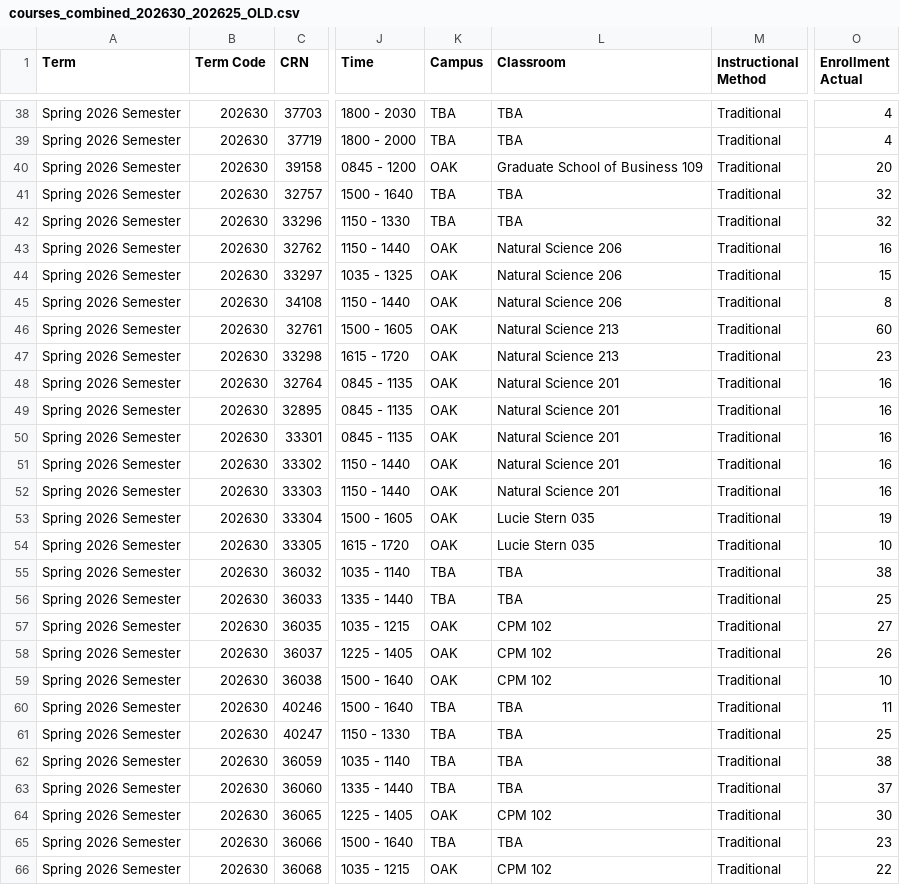
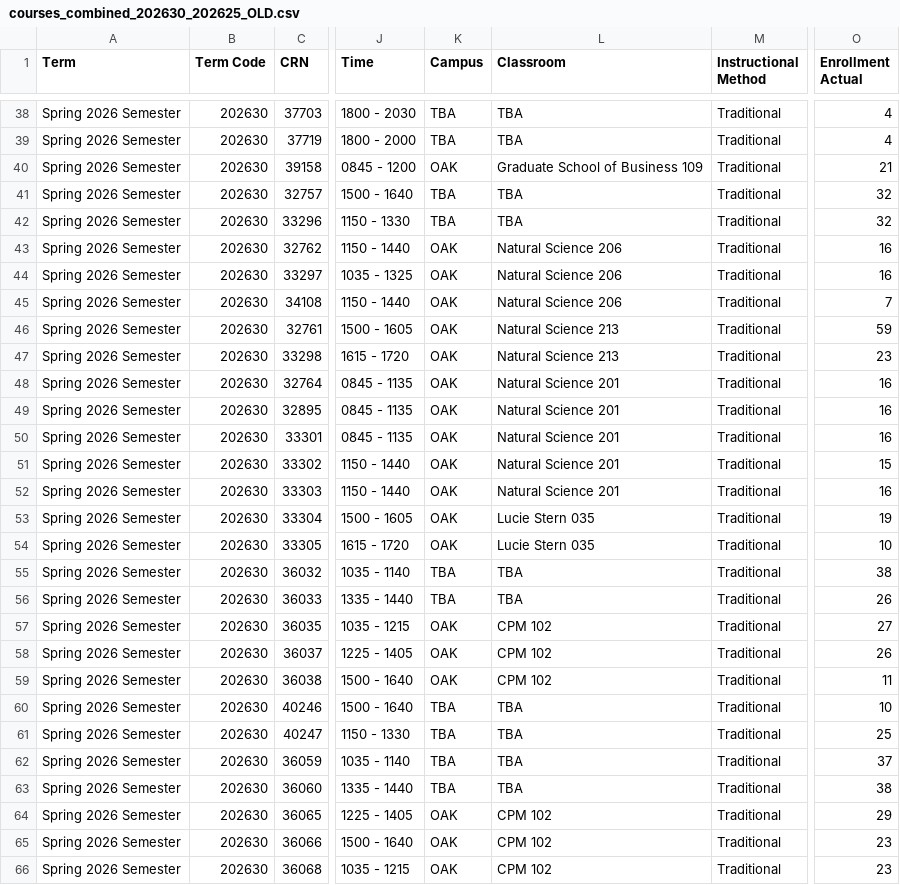
Before and after one commit to johnwinsor/classroom-schedules, a CSV file: courses_combined_202630_202625_OLD.csv, drawn as a sheet; only a part is shown, gaps mark what is left out; the diff covers the shown part only; the diff names each change by its address in the sheet, - before the commit and + after, or states it on an @@ line.

```diff
--- a/courses_combined_202630_202625_OLD.csv
+++ b/courses_combined_202630_202625_OLD.csv
-O40 (Enrollment Actual): 20
+O40 (Enrollment Actual): 21
-O44 (Enrollment Actual): 15
+O44 (Enrollment Actual): 16
-O45 (Enrollment Actual): 8
+O45 (Enrollment Actual): 7
-O46 (Enrollment Actual): 60
+O46 (Enrollment Actual): 59
-O51 (Enrollment Actual): 16
+O51 (Enrollment Actual): 15
-O56 (Enrollment Actual): 25
+O56 (Enrollment Actual): 26
-O59 (Enrollment Actual): 10
+O59 (Enrollment Actual): 11
-O60 (Enrollment Actual): 11
+O60 (Enrollment Actual): 10
-O62 (Enrollment Actual): 38
+O62 (Enrollment Actual): 37
-O63 (Enrollment Actual): 37
+O63 (Enrollment Actual): 38
-O64 (Enrollment Actual): 30
+O64 (Enrollment Actual): 29
-K65 (Campus): TBA
+K65 (Campus): OAK
-L65 (Classroom): TBA
+L65 (Classroom): CPM 102
-O66 (Enrollment Actual): 22
+O66 (Enrollment Actual): 23
```
Also changed, not shown: 2 added rows, 2 removed rows and 70 edited cells elsewhere in this file, 1 other file.
